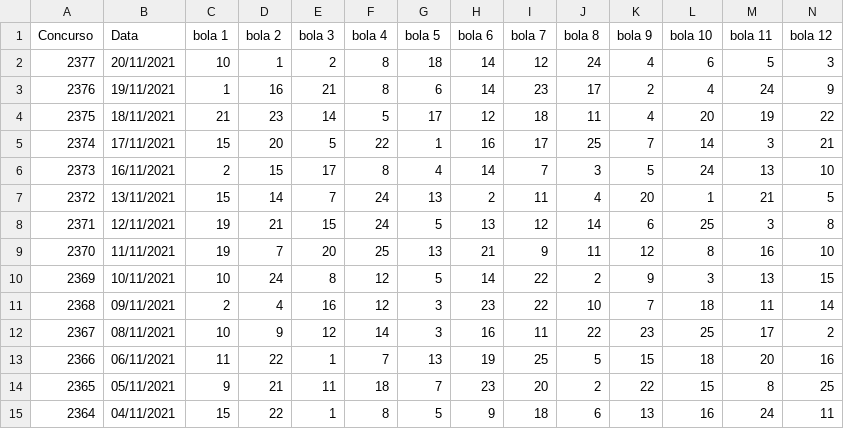
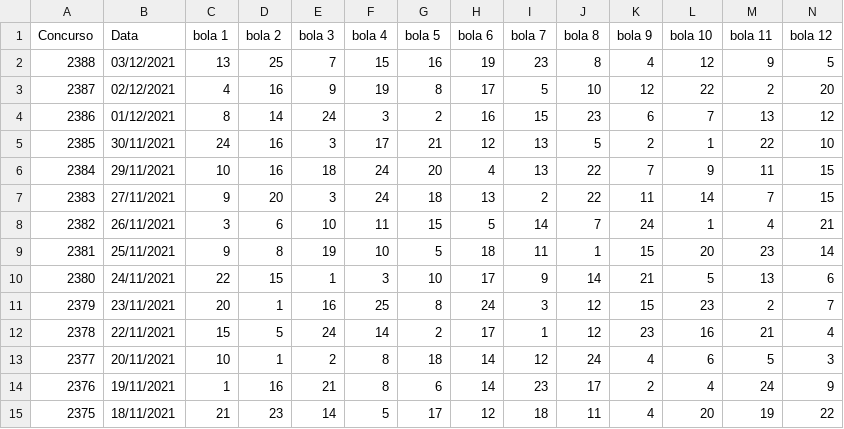
Before and after one commit to gcunharodrigues/loto_facil, a CSV file: data/loto_facil_asloterias_ate_concurso_2388_sorteio.csv (was data/loto_facil_asloterias_ate_concurso_2377_sorteio.csv), drawn as a sheet; only a part is shown; the shorter side is filled out with more unchanged rows; rows hold the shown columns only; the diff names each change by its address in the sheet, - before the commit and + after, or states it on an @@ line.

```diff
--- a/data/loto_facil_asloterias_ate_concurso_2377_sorteio.csv
+++ b/data/loto_facil_asloterias_ate_concurso_2388_sorteio.csv
+row 2: 2388 | 03/12/2021 | 13 | 25 | 7 | 15 | 16 | 19 | 23 | 8 | 4 | 12 | 9 | 5
+row 3: 2387 | 02/12/2021 | 4 | 16 | 9 | 19 | 8 | 17 | 5 | 10 | 12 | 22 | 2 | 20
+row 4: 2386 | 01/12/2021 | 8 | 14 | 24 | 3 | 2 | 16 | 15 | 23 | 6 | 7 | 13 | 12
+row 5: 2385 | 30/11/2021 | 24 | 16 | 3 | 17 | 21 | 12 | 13 | 5 | 2 | 1 | 22 | 10
+row 6: 2384 | 29/11/2021 | 10 | 16 | 18 | 24 | 20 | 4 | 13 | 22 | 7 | 9 | 11 | 15
+row 7: 2383 | 27/11/2021 | 9 | 20 | 3 | 24 | 18 | 13 | 2 | 22 | 11 | 14 | 7 | 15
+row 8: 2382 | 26/11/2021 | 3 | 6 | 10 | 11 | 15 | 5 | 14 | 7 | 24 | 1 | 4 | 21
+row 9: 2381 | 25/11/2021 | 9 | 8 | 19 | 10 | 5 | 18 | 11 | 1 | 15 | 20 | 23 | 14
+row 10: 2380 | 24/11/2021 | 22 | 15 | 1 | 3 | 10 | 17 | 9 | 14 | 21 | 5 | 13 | 6
+row 11: 2379 | 23/11/2021 | 20 | 1 | 16 | 25 | 8 | 24 | 3 | 12 | 15 | 23 | 2 | 7
+row 12: 2378 | 22/11/2021 | 15 | 5 | 24 | 14 | 2 | 17 | 1 | 12 | 23 | 16 | 21 | 4
```
Also changed, not shown: 4 other files.
